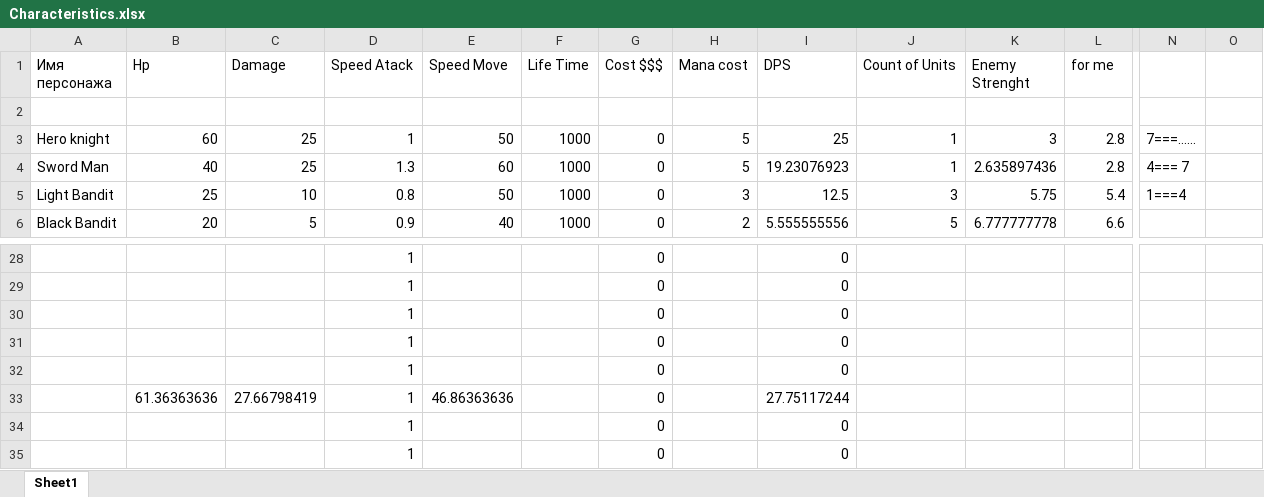
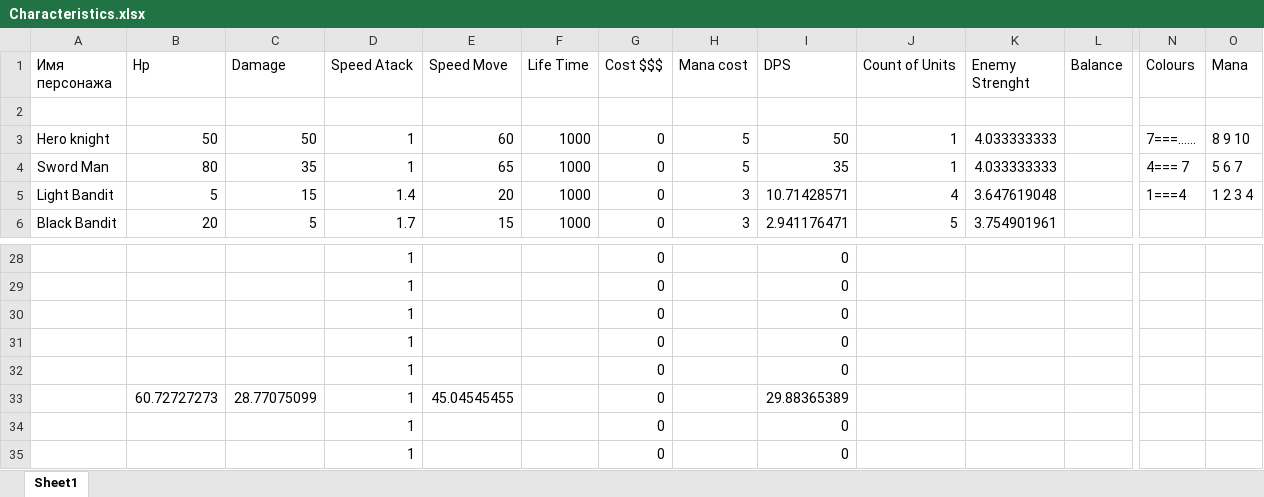
Before and after one commit to FilippFlip/Clash-Mini, an Excel workbook: Assets/Data/Characteristics.xlsx, sheet Sheet1, drawn as a sheet; only a part is shown, gaps mark what is left out; values as stored, in another font and other column widths than the file's, no cell formats; removed rows and columns are numbered as before the commit, all else as after; rows hold the shown columns only; the diff covers the shown part only; the diff names each change by its address in the sheet, - before the commit and + after, or states it on an @@ line.

Commit message:
read down //
1 balance
2 map
3 stats
problem that hp and damage are not float

```diff
--- a/Assets/Data/Characteristics.xlsx (sheet Sheet1)
+++ b/Assets/Data/Characteristics.xlsx (sheet Sheet1)
-L1: for me
+L1: Balance
-N1: (empty)
+N1: Colours
-O1: (empty)
+O1: Mana
-B3 (Hp): 60
+B3 (Hp): 50
-C3 (Damage): 25
+C3 (Damage): 50
-E3 (Speed Move): 50
+E3 (Speed Move): 60
-I3 (DPS): 25
+I3 (DPS): 50
-K3 (Enemy Strenght): 3
+K3 (Enemy Strenght): 4.033333333
-L3:L4 (Balance): 2.8
+L3:L4 (Balance): (empty)
-O3 (Mana): (empty)
+O3 (Mana): 8 9 10
-B4 (Hp): 40
+B4 (Hp): 80
-C4 (Damage): 25
+C4 (Damage): 35
-D4 (Speed Atack): 1.3
+D4 (Speed Atack): 1
-E4 (Speed Move): 60
+E4 (Speed Move): 65
-I4 (DPS): 19.23076923
+I4 (DPS): 35
-K4 (Enemy Strenght): 2.635897436
+K4 (Enemy Strenght): 4.033333333
-O4 (Mana): (empty)
+O4 (Mana): 5 6 7
-B5 (Hp): 25
+B5 (Hp): 5
-C5 (Damage): 10
+C5 (Damage): 15
-D5 (Speed Atack): 0.8
+D5 (Speed Atack): 1.4
-E5 (Speed Move): 50
+E5 (Speed Move): 20
-I5 (DPS): 12.5
+I5 (DPS): 10.71428571
-J5 (Count of Units): 3
+J5 (Count of Units): 4
-K5 (Enemy Strenght): 5.75
+K5 (Enemy Strenght): 3.647619048
-L5 (Balance): 5.4
+L5 (Balance): (empty)
-O5 (Mana): (empty)
+O5 (Mana): 1 2 3 4
-D6 (Speed Atack): 0.9
+D6 (Speed Atack): 1.7
-E6 (Speed Move): 40
+E6 (Speed Move): 15
-H6 (Mana cost): 2
+H6 (Mana cost): 3
-I6 (DPS): 5.555555556
+I6 (DPS): 2.941176471
-K6 (Enemy Strenght): 6.777777778
+K6 (Enemy Strenght): 3.754901961
-L6 (Balance): 6.6
+L6 (Balance): (empty)
-row 33:  | 61.36363636 | 27.66798419 | 1 | 46.86363636 |  | 0 |  | 27.75117244
+row 33:  | 60.72727273 | 28.77075099 | 1 | 45.04545455 |  | 0 |  | 29.88365389
```
Also changed, not shown: 32 edited cells elsewhere in this sheet, cell formats, 2 other files.
